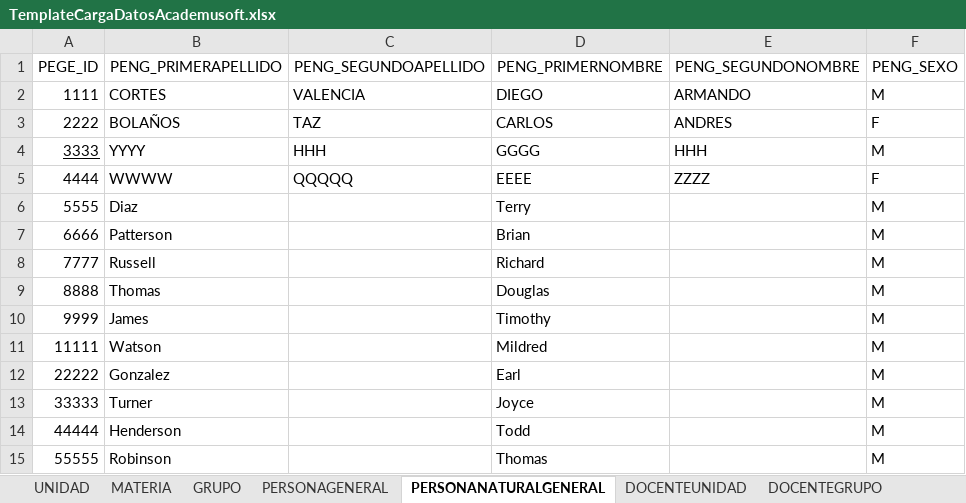
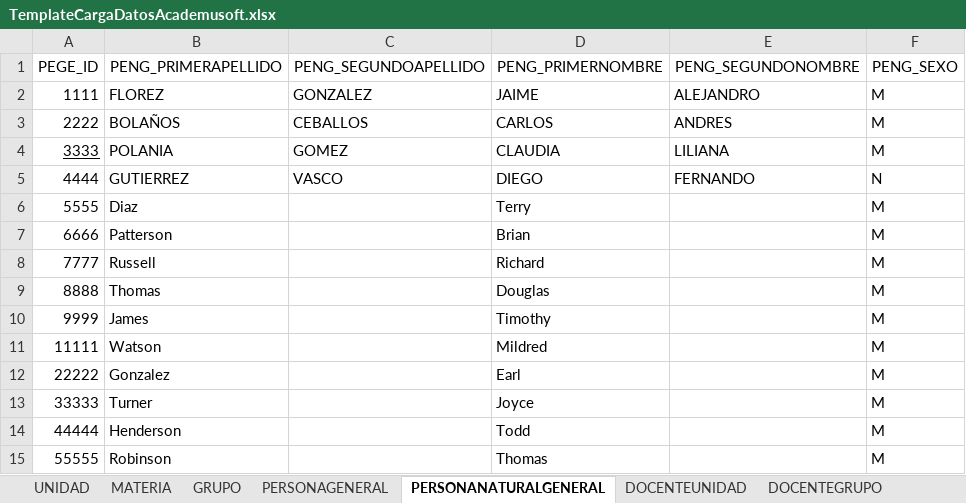
Before and after one commit to hgonzalezgaviria/diheke, an Excel workbook: public/templates/TemplateCargaDatosAcademusoft.xlsx, sheet PERSONANATURALGENERAL, drawn as a sheet; values as stored, in another font and other column widths than the file's, no borders; the diff names each change by its address in the sheet, - before the commit and + after, or states it on an @@ line.

Commit message:
excel modificado

```diff
--- a/public/templates/TemplateCargaDatosAcademusoft.xlsx (sheet PERSONANATURALGENERAL)
+++ b/public/templates/TemplateCargaDatosAcademusoft.xlsx (sheet PERSONANATURALGENERAL)
-B2 (PENG_PRIMERAPELLIDO): CORTES
+B2 (PENG_PRIMERAPELLIDO): FLOREZ
-C2 (PENG_SEGUNDOAPELLIDO): VALENCIA
+C2 (PENG_SEGUNDOAPELLIDO): GONZALEZ
-D2 (PENG_PRIMERNOMBRE): DIEGO
+D2 (PENG_PRIMERNOMBRE): JAIME
-E2 (PENG_SEGUNDONOMBRE): ARMANDO
+E2 (PENG_SEGUNDONOMBRE): ALEJANDRO
-C3 (PENG_SEGUNDOAPELLIDO): TAZ
+C3 (PENG_SEGUNDOAPELLIDO): CEBALLOS
-F3 (PENG_SEXO): F
+F3 (PENG_SEXO): M
-B4 (PENG_PRIMERAPELLIDO): YYYY
+B4 (PENG_PRIMERAPELLIDO): POLANIA
-C4 (PENG_SEGUNDOAPELLIDO): HHH
+C4 (PENG_SEGUNDOAPELLIDO): GOMEZ
-D4 (PENG_PRIMERNOMBRE): GGGG
+D4 (PENG_PRIMERNOMBRE): CLAUDIA
-E4 (PENG_SEGUNDONOMBRE): HHH
+E4 (PENG_SEGUNDONOMBRE): LILIANA
-B5 (PENG_PRIMERAPELLIDO): WWWW
+B5 (PENG_PRIMERAPELLIDO): GUTIERREZ
-C5 (PENG_SEGUNDOAPELLIDO): QQQQQ
+C5 (PENG_SEGUNDOAPELLIDO): VASCO
-D5 (PENG_PRIMERNOMBRE): EEEE
+D5 (PENG_PRIMERNOMBRE): DIEGO
-E5 (PENG_SEGUNDONOMBRE): ZZZZ
+E5 (PENG_SEGUNDONOMBRE): FERNANDO
-F5 (PENG_SEXO): F
+F5 (PENG_SEXO): N
```
